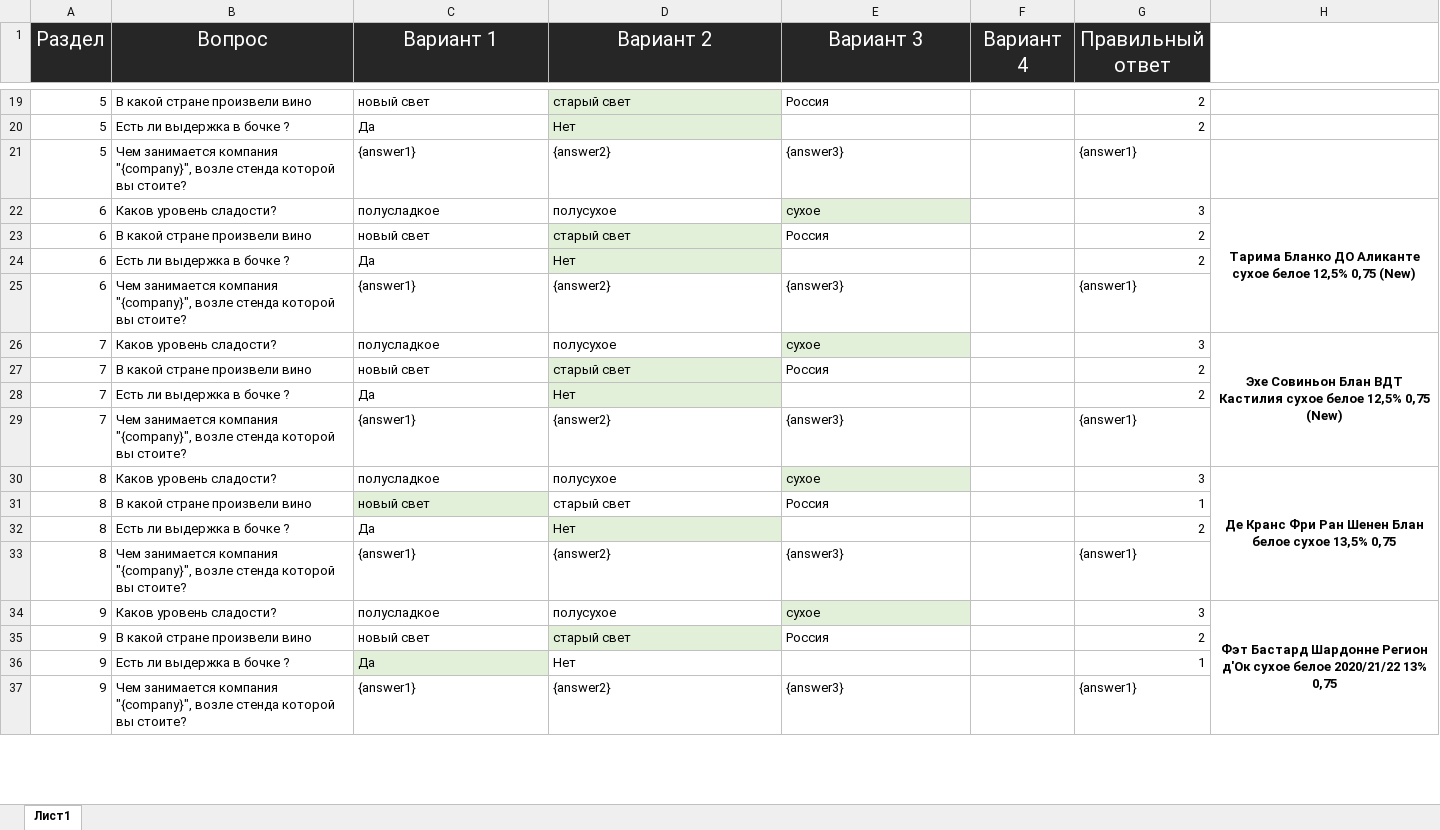
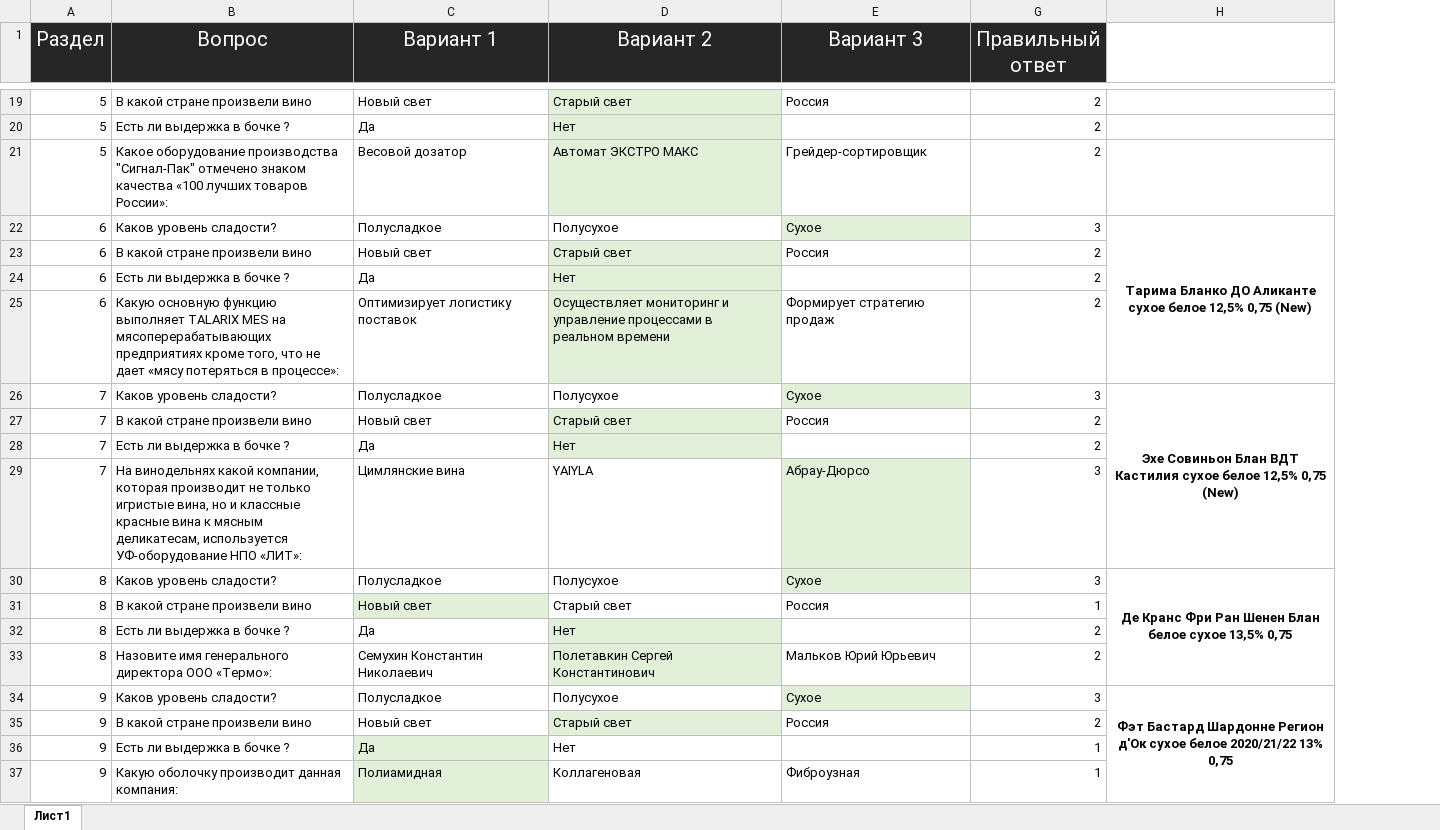
Before and after one commit to K1eimenoff/test, an Excel workbook: questions.xlsx, sheet Лист1, drawn as a sheet; only a part is shown, gaps mark what is left out; values as stored, in another font and other column widths than the file's, no borders; removed rows and columns are numbered as before the commit, all else as after; the diff covers the shown part only; the diff names each change by its address in the sheet, - before the commit and + after, or states it on an @@ line.

```diff
--- a/questions.xlsx (sheet Лист1)
+++ b/questions.xlsx (sheet Лист1)
@@ column F (Вариант 4) hidden, empty @@
-C19 (Вариант 1): новый свет
+C19 (Вариант 1): Новый свет
-D19 (Вариант 2): старый свет
+D19 (Вариант 2): Старый свет
-row 21: 5 | Чем занимается компания "{company}", возле стенда которой вы стоите? | {answer1} | {answer2} | {answer3} |  | {answer1}
+row 21: 5 | Какое оборудование производства "Сигнал-Пак" отмечено знаком качества «100 лучших товаров России»: | Весовой дозатор | Автомат ЭКСТРО МАКС | Грейдер-сортировщик | 2
-C22 (Вариант 1): полусладкое
+C22 (Вариант 1): Полусладкое
-D22 (Вариант 2): полусухое
+D22 (Вариант 2): Полусухое
-E22 (Вариант 3): сухое
+E22 (Вариант 3): Сухое
-C23 (Вариант 1): новый свет
+C23 (Вариант 1): Новый свет
-D23 (Вариант 2): старый свет
+D23 (Вариант 2): Старый свет
-row 25: 6 | Чем занимается компания "{company}", возле стенда которой вы стоите? | {answer1} | {answer2} | {answer3} |  | {answer1}
+row 25: 6 | Какую основную функцию выполняет TALARIX MES на мясоперерабатывающих предприятиях кроме того, что не дает «мясу потеряться в процессе»: | Оптимизирует логистику поставок | Осуществляет мониторинг и управление процессами в реальном времени | Формирует стратегию продаж | 2
-C26 (Вариант 1): полусладкое
+C26 (Вариант 1): Полусладкое
-D26 (Вариант 2): полусухое
+D26 (Вариант 2): Полусухое
-E26 (Вариант 3): сухое
+E26 (Вариант 3): Сухое
-C27 (Вариант 1): новый свет
+C27 (Вариант 1): Новый свет
-D27 (Вариант 2): старый свет
+D27 (Вариант 2): Старый свет
-row 29: 7 | Чем занимается компания "{company}", возле стенда которой вы стоите? | {answer1} | {answer2} | {answer3} |  | {answer1}
+row 29: 7 | На винодельнях какой компании, которая производит не только игристые вина, но и классные красные вина к мясным деликатесам, используется УФ-оборудование НПО «ЛИТ»: | Цимлянские вина | YAIYLA | Абрау-Дюрсо | 3
-C30 (Вариант 1): полусладкое
+C30 (Вариант 1): Полусладкое
-D30 (Вариант 2): полусухое
+D30 (Вариант 2): Полусухое
-E30 (Вариант 3): сухое
+E30 (Вариант 3): Сухое
-C31 (Вариант 1): новый свет
+C31 (Вариант 1): Новый свет
-D31 (Вариант 2): старый свет
+D31 (Вариант 2): Старый свет
-row 33: 8 | Чем занимается компания "{company}", возле стенда которой вы стоите? | {answer1} | {answer2} | {answer3} |  | {answer1}
+row 33: 8 | Назовите имя генерального директора ООО «Термо»: | Семухин Константин Николаевич | Полетавкин Сергей Константинович | Мальков Юрий Юрьевич | 2
-C34 (Вариант 1): полусладкое
+C34 (Вариант 1): Полусладкое
-D34 (Вариант 2): полусухое
+D34 (Вариант 2): Полусухое
-E34 (Вариант 3): сухое
+E34 (Вариант 3): Сухое
-C35 (Вариант 1): новый свет
+C35 (Вариант 1): Новый свет
-D35 (Вариант 2): старый свет
+D35 (Вариант 2): Старый свет
-row 37: 9 | Чем занимается компания "{company}", возле стенда которой вы стоите? | {answer1} | {answer2} | {answer3} |  | {answer1}
+row 37: 9 | Какую оболочку производит данная компания: | Полиамидная | Коллагеновая | Фиброузная | 1
```
Also changed, not shown: 20 added rows, 20 removed rows, 127 edited cells and cell formats elsewhere in this sheet, formulas that keep their value, 3 other files.
